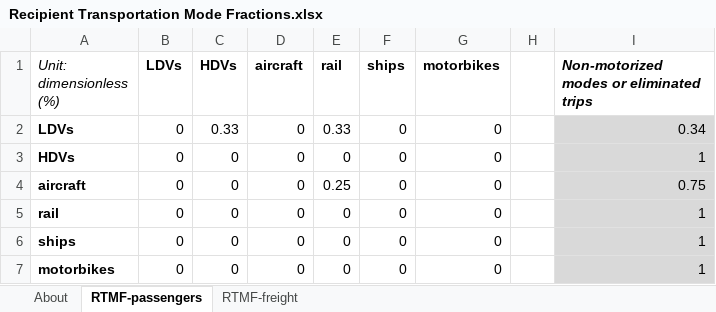
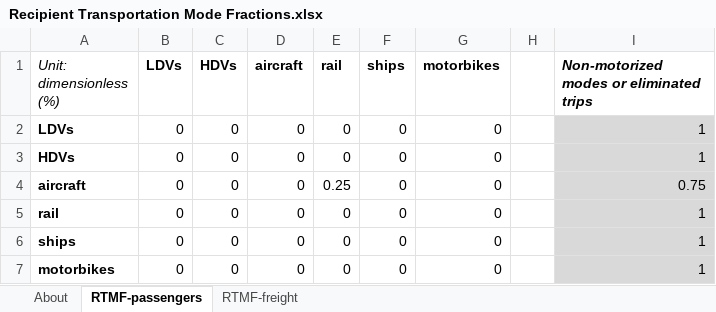
Before and after one commit to EnergyInnovation/eps-rhodeisland, an Excel workbook: InputData/trans/RTMF/Recipient Transportation Mode Fractions.xlsx, sheet RTMF-passengers, drawn as a sheet; values as stored, in another font and other column widths than the file's, no borders; the diff names each change by its address in the sheet, - before the commit and + after, or states it on an @@ line.

```diff
--- a/InputData/trans/RTMF/Recipient Transportation Mode Fractions.xlsx (sheet RTMF-passengers)
+++ b/InputData/trans/RTMF/Recipient Transportation Mode Fractions.xlsx (sheet RTMF-passengers)
-C2 (HDVs): 0.33
+C2 (HDVs): 0
-E2 (rail): 0.33
+E2 (rail): 0
-I2: 0.34
+I2: 1
```
Also changed, not shown: InputData/fuels/PEIIR/Pollutant Emissions Intensity Improvement Rate.xlsx, 2 other files.
